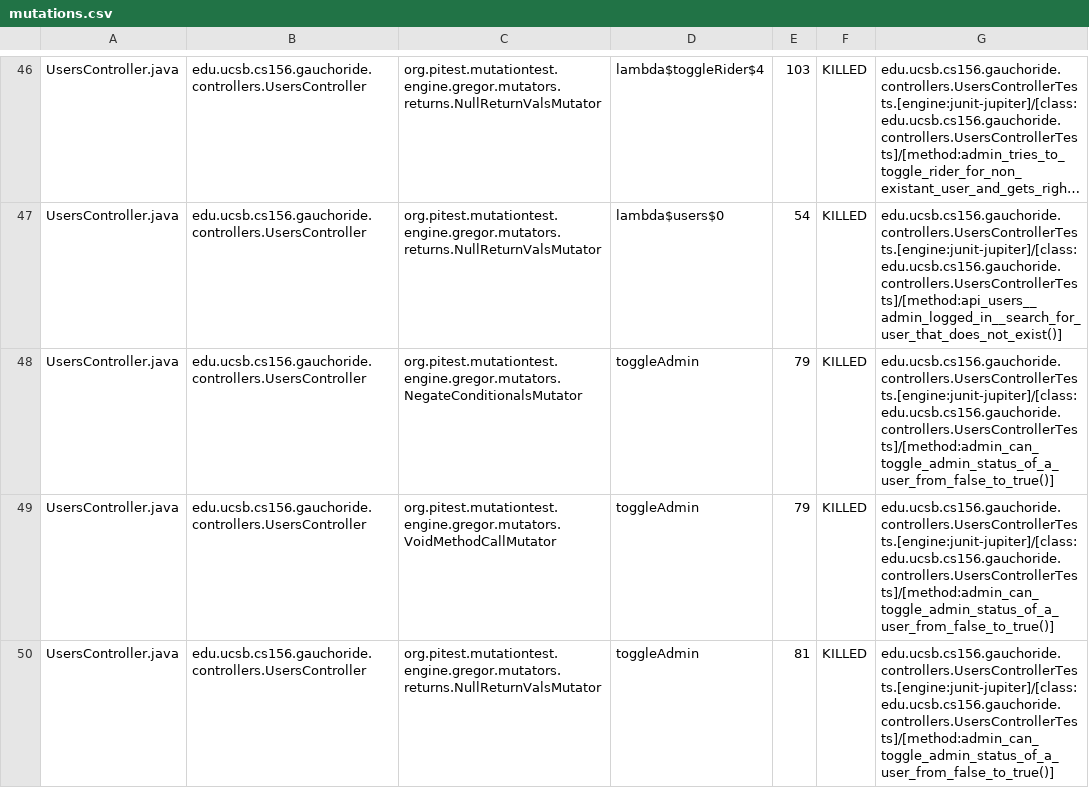
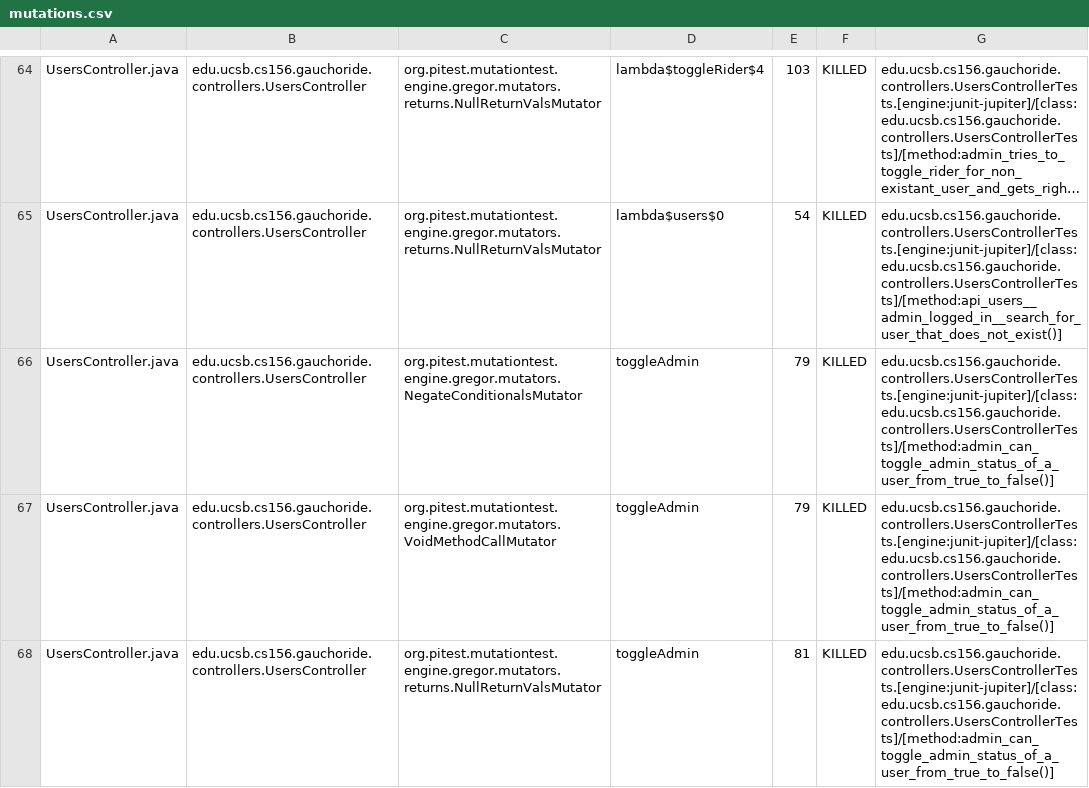
Before and after one commit to ucsb-cs156-m23/proj-gauchoride-m23-9am-2, a CSV file: pitest/mutations.csv, drawn as a sheet; only a part is shown, gaps mark what is left out; long unchanged cells end in …; addresses are those after the commit; the diff covers the shown part only; the diff names each change by its address in the sheet, - before the commit and + after, or states it on an @@ line.

Commit message:
Deploying to gh-pages from @ ucsb-cs156-m23/proj-gauchoride-m23-9am-2@9d4793b67759eac265689b37bae0ea55c5af369d 🚀

```diff
--- a/pitest/mutations.csv
+++ b/pitest/mutations.csv
-G66:G68: edu.ucsb.cs156.gauchoride.controllers.UsersControllerTests.[engine:junit-jupiter]/[class:edu.ucsb.cs156.gauchoride.controllers.UsersControllerTests]/[method:admin_can_toggle_admin_status_of_a_user_from_false_to_true()]
+G66:G68: edu.ucsb.cs156.gauchoride.controllers.UsersControllerTests.[engine:junit-jupiter]/[class:edu.ucsb.cs156.gauchoride.controllers.UsersControllerTests]/[method:admin_can_toggle_admin_status_of_a_user_from_true_to_false()]
```
Also changed, not shown: 6 added rows, 6 removed rows, 16 moved rows and 37 edited cells elsewhere in this file, 14 other files.
